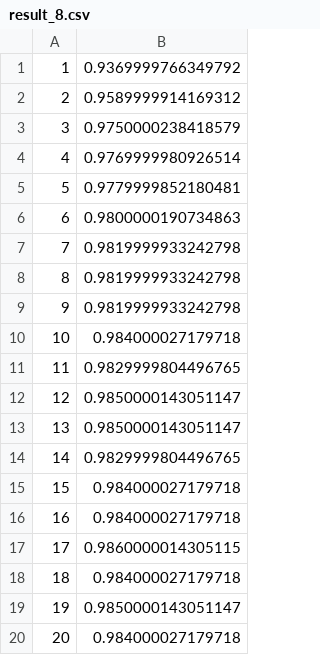
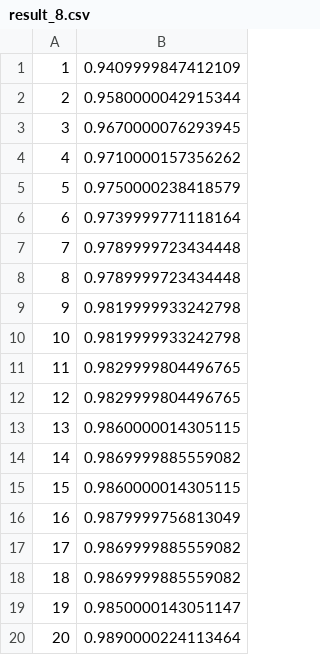
Before and after one commit to thiago-tsms/UFES-programacao-paralela, a CSV file: Trabalho I/results/result_8.csv, drawn as a sheet.

Commit message:
modified:   README.md 	modified:   Trabalho I/mqtt.py 	modified:   Trabalho I/results/result_10.csv 	modified:   Trabalho I/results/result_2.csv 	modified:   Trabalho I/results/result_4.csv 	modified:   Trabalho I/results/result_6.csv 	modified:   Trabalho I/results/result_8.csv 	new file:   Trabalho I/results/result_final.csv 	modified:   Trabalho I/server.py

```diff
--- a/Trabalho I/results/result_8.csv
+++ b/Trabalho I/results/result_8.csv
@@ -1,20 +1,20 @@
-1;0.9369999766349792
-2;0.9589999914169312
-3;0.9750000238418579
-4;0.9769999980926514
-5;0.9779999852180481
-6;0.9800000190734863
-7;0.9819999933242798
-8;0.9819999933242798
+1;0.9409999847412109
+2;0.9580000042915344
+3;0.9670000076293945
+4;0.9710000157356262
+5;0.9750000238418579
+6;0.9739999771118164
+7;0.9789999723434448
+8;0.9789999723434448
 9;0.9819999933242798
-10;0.984000027179718
+10;0.9819999933242798
 11;0.9829999804496765
-12;0.9850000143051147
-13;0.9850000143051147
-14;0.9829999804496765
-15;0.984000027179718
-16;0.984000027179718
-17;0.9860000014305115
-18;0.984000027179718
+12;0.9829999804496765
+13;0.9860000014305115
+14;0.9869999885559082
+15;0.9860000014305115
+16;0.9879999756813049
+17;0.9869999885559082
+18;0.9869999885559082
 19;0.9850000143051147
-20;0.984000027179718
+20;0.9890000224113464
```
Also changed, not shown: Trabalho I/results/result_10.csv, Trabalho I/results/result_2.csv, 6 other files.
